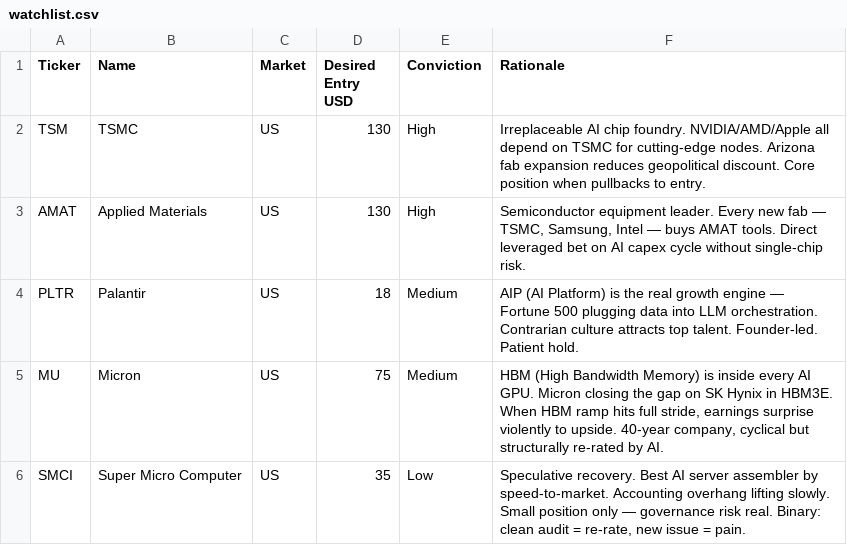
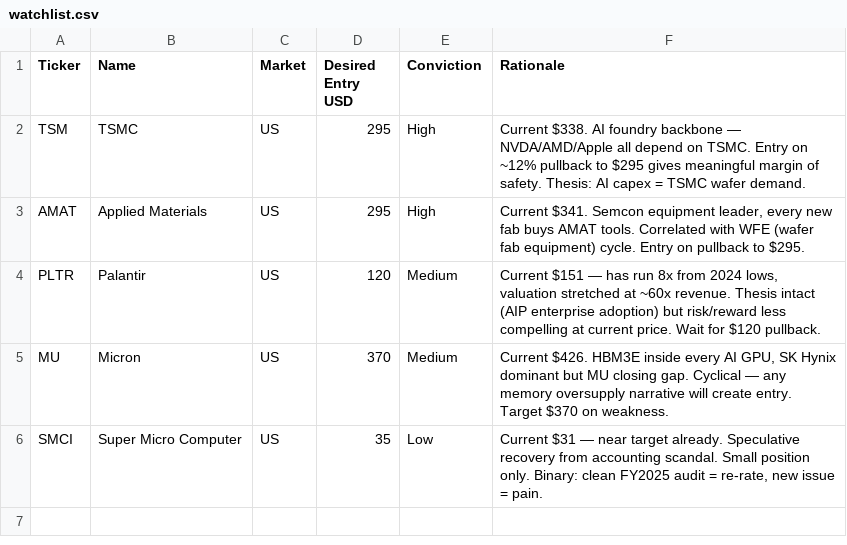
Before and after one commit to brezi-jackson/Jackabrew-portfolio-radar, a CSV file: watchlist.csv, drawn as a sheet.

Commit message:
Fix watchlist targets: recalibrate to actual current prices (TSM , AMAT , PLTR , MU )

```diff
--- a/watchlist.csv
+++ b/watchlist.csv
@@ -1,6 +1,6 @@
 Ticker,Name,Market,Desired Entry USD,Conviction,Rationale
-TSM,TSMC,US,130,High,"Irreplaceable AI chip foundry. NVIDIA/AMD/Apple all depend on TSMC for cutting-edge nodes. Arizona fab expansion reduces geopolitical discount. Core position when pullbacks to entry."
-AMAT,Applied Materials,US,130,High,"Semiconductor equipment leader. Every new fab — TSMC, Samsung, Intel — buys AMAT tools. Direct leveraged bet on AI capex cycle without single-chip risk."
-PLTR,Palantir,US,18,Medium,"AIP (AI Platform) is the real growth engine — Fortune 500 plugging data into LLM orchestration. Contrarian culture attracts top talent. Founder-led. Patient hold."
-MU,Micron,US,75,Medium,"HBM (High Bandwidth Memory) is inside every AI GPU. Micron closing the gap on SK Hynix in HBM3E. When HBM ramp hits full stride, earnings surprise violently to upside. 40-year company, cyclical but structurally re-rated by AI."
-SMCI,Super Micro Computer,US,35,Low,"Speculative recovery. Best AI server assembler by speed-to-market. Accounting overhang lifting slowly. Small position only — governance risk real. Binary: clean audit = re-rate, new issue = pain."
+TSM,TSMC,US,295,High,"Current $338. AI foundry backbone — NVDA/AMD/Apple all depend on TSMC. Entry on ~12% pullback to $295 gives meaningful margin of safety. Thesis: AI capex = TSMC wafer demand."
+AMAT,Applied Materials,US,295,High,"Current $341. Semcon equipment leader, every new fab buys AMAT tools. Correlated with WFE (wafer fab equipment) cycle. Entry on pullback to $295."
+PLTR,Palantir,US,120,Medium,"Current $151 — has run 8x from 2024 lows, valuation stretched at ~60x revenue. Thesis intact (AIP enterprise adoption) but risk/reward less compelling at current price. Wait for $120 pullback."
+MU,Micron,US,370,Medium,"Current $426. HBM3E inside every AI GPU, SK Hynix dominant but MU closing gap. Cyclical — any memory oversupply narrative will create entry. Target $370 on weakness."
+SMCI,Super Micro Computer,US,35,Low,"Current $31 — near target already. Speculative recovery from accounting scandal. Small position only. Binary: clean FY2025 audit = re-rate, new issue = pain."
```
